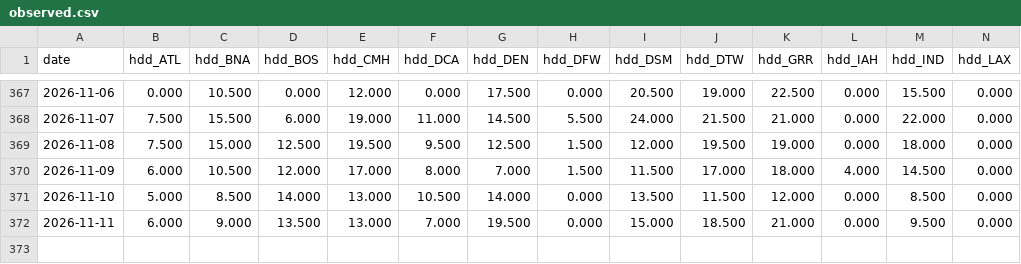
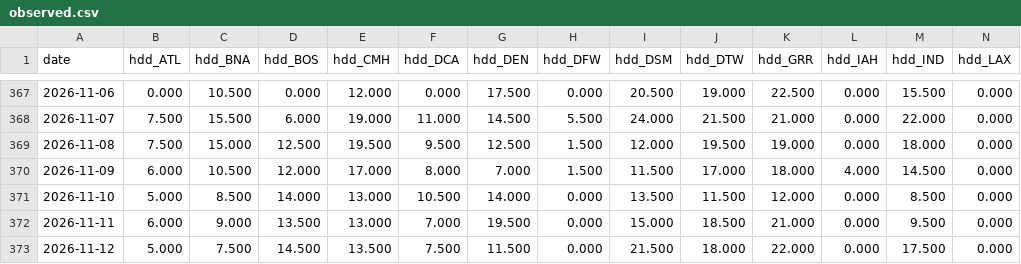
Before and after one commit to optaimumsolutions/gas-hdd, a CSV file: history/observed.csv, drawn as a sheet; only a part is shown, gaps mark what is left out; rows hold the shown columns only; the diff names each change by its address in the sheet, - before the commit and + after, or states it on an @@ line.

```diff
--- a/history/observed.csv
+++ b/history/observed.csv
+row 373: 2026-11-12 | 5.000 | 7.500 | 14.500 | 13.500 | 7.500 | 11.500 | 0.000 | 21.500 | 18.000 | 22.000 | 0.000 | 17.500 | 0.000
```
Also changed, not shown: 16 other files.
